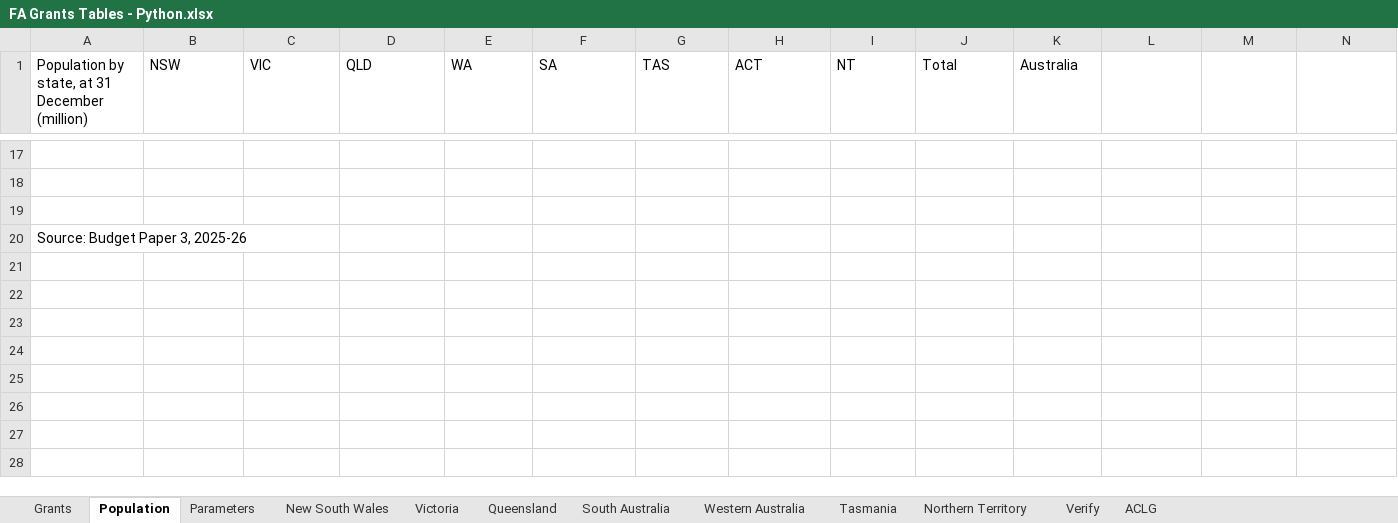
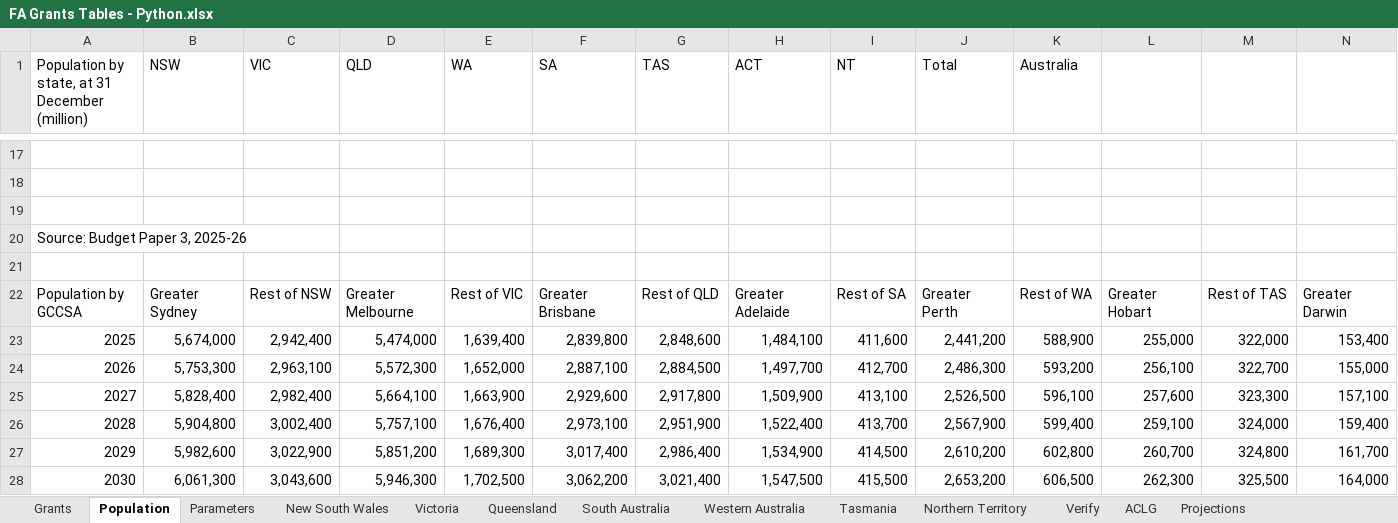
Before and after one commit to AuLGA/fa_grants, an Excel workbook: Data/FA Grants Tables - Python.xlsx, sheet Population, drawn as a sheet; only a part is shown, gaps mark what is left out; values as stored, in another font and other column widths than the file's, no borders; rows hold the shown columns only; the diff names each change by its address in the sheet, - before the commit and + after, or states it on an @@ line.

Commit message:
granular population projections

```diff
--- a/Data/FA Grants Tables - Python.xlsx (sheet Population)
+++ b/Data/FA Grants Tables - Python.xlsx (sheet Population)
+sheet tab: Projections
+row 21: (empty)
+row 22: Population by GCCSA | Greater Sydney | Rest of NSW | Greater Melbourne | Rest of VIC | Greater Brisbane | Rest of QLD | Greater Adelaide | Rest of SA | Greater Perth | Rest of WA | Greater Hobart | Rest of TAS | Greater Darwin
+row 23: 2025 | 5,674,000 | 2,942,400 | 5,474,000 | 1,639,400 | 2,839,800 | 2,848,600 | 1,484,100 | 411,600 | 2,441,200 | 588,900 | 255,000 | 322,000 | 153,400
+row 24: 2026 | 5,753,300 | 2,963,100 | 5,572,300 | 1,652,000 | 2,887,100 | 2,884,500 | 1,497,700 | 412,700 | 2,486,300 | 593,200 | 256,100 | 322,700 | 155,000
+row 25: 2027 | 5,828,400 | 2,982,400 | 5,664,100 | 1,663,900 | 2,929,600 | 2,917,800 | 1,509,900 | 413,100 | 2,526,500 | 596,100 | 257,600 | 323,300 | 157,100
+row 26: 2028 | 5,904,800 | 3,002,400 | 5,757,100 | 1,676,400 | 2,973,100 | 2,951,900 | 1,522,400 | 413,700 | 2,567,900 | 599,400 | 259,100 | 324,000 | 159,400
+row 27: 2029 | 5,982,600 | 3,022,900 | 5,851,200 | 1,689,300 | 3,017,400 | 2,986,400 | 1,534,900 | 414,500 | 2,610,200 | 602,800 | 260,700 | 324,800 | 161,700
+row 28: 2030 | 6,061,300 | 3,043,600 | 5,946,300 | 1,702,500 | 3,062,200 | 3,021,400 | 1,547,500 | 415,500 | 2,653,200 | 606,500 | 262,300 | 325,500 | 164,000
```
Also changed, not shown: sheet New South Wales, sheet Northern Territory, sheet Tasmania, sheet South Australia, sheet Queensland, sheet Victoria, 1 more sheet, 4 other files.
